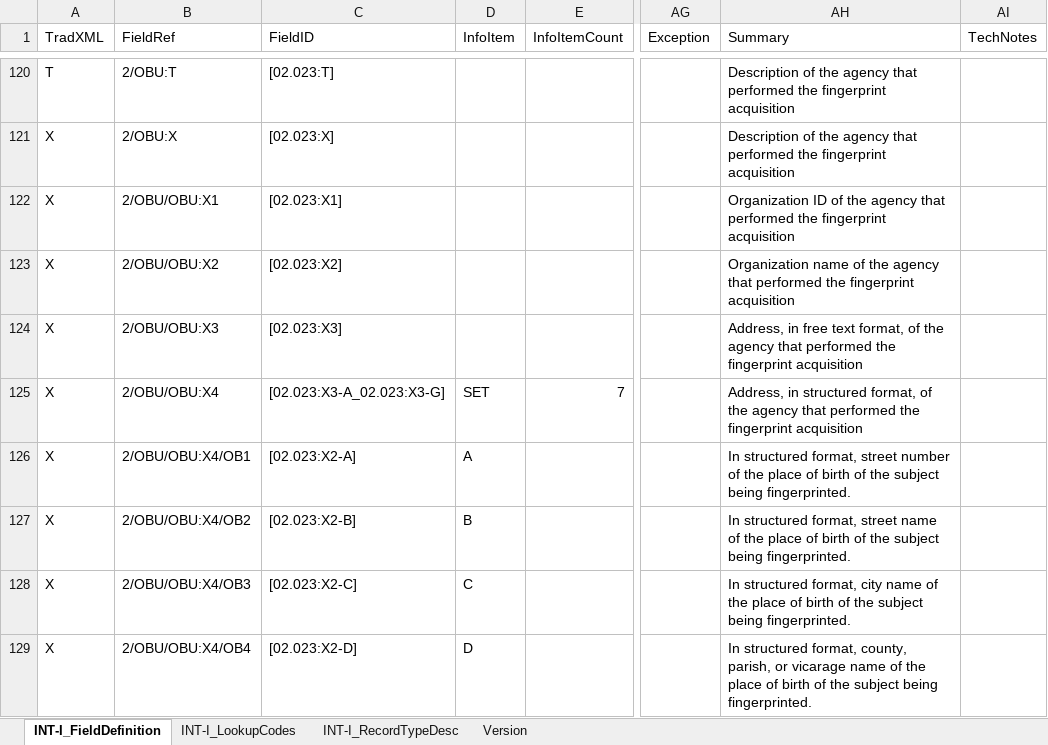
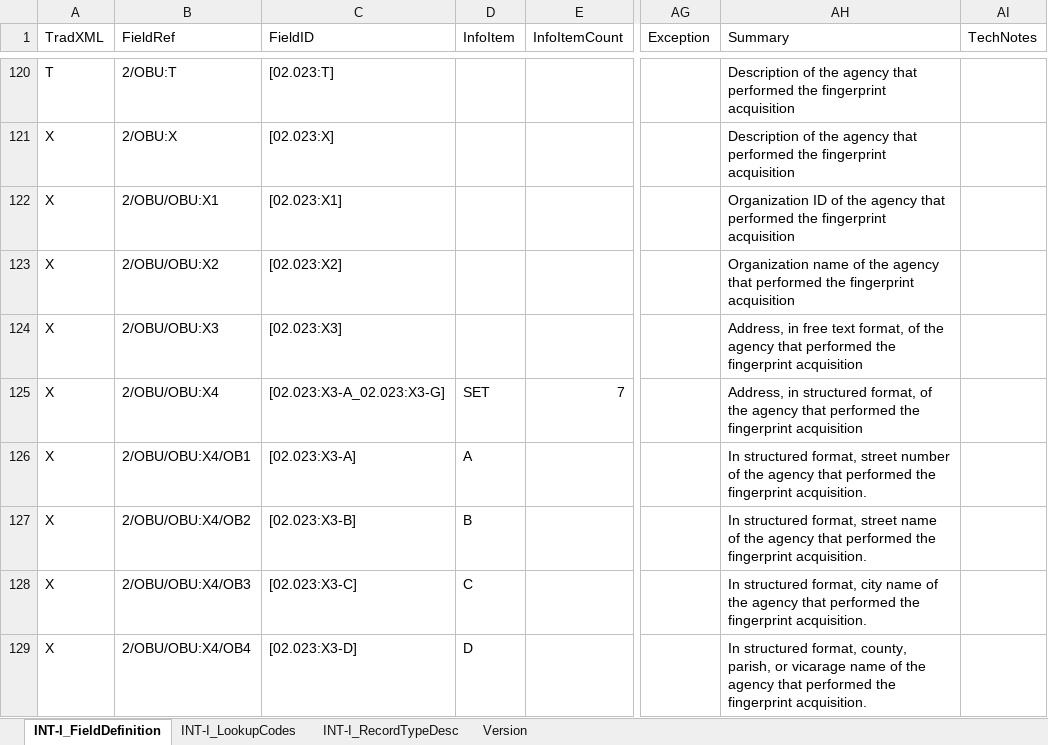
Before and after one commit to INTERPOL-Innovation-Centre/ANSI-NIST-XML-ITL-Implementation, an Excel workbook: MRT/MRT_INT-I.xlsx, sheet INT-I_FieldDefinition, drawn as a sheet; only a part is shown, gaps mark what is left out; values as stored, in another font and other column widths than the file's, no cell formats; charts and pictures and conditional formats and table styles not drawn; the diff covers the shown part only; the diff names each change by its address in the sheet, - before the commit and + after, or states it on an @@ line.

```diff
--- a/MRT/MRT_INT-I.xlsx (sheet INT-I_FieldDefinition)
+++ b/MRT/MRT_INT-I.xlsx (sheet INT-I_FieldDefinition)
-C126 (FieldID): [02.023:X2-A]
+C126 (FieldID): [02.023:X3-A]
-AH126 (Summary): …of the place of birth of the subject being fingerprinted.
+AH126 (Summary): …of the agency that performed the fingerprint acquisition.
-C127 (FieldID): [02.023:X2-B]
+C127 (FieldID): [02.023:X3-B]
-AH127 (Summary): …of the place of birth of the subject being fingerprinted.
+AH127 (Summary): …of the agency that performed the fingerprint acquisition.
-C128 (FieldID): [02.023:X2-C]
+C128 (FieldID): [02.023:X3-C]
-AH128 (Summary): …of the place of birth of the subject being fingerprinted.
+AH128 (Summary): …of the agency that performed the fingerprint acquisition.
-C129 (FieldID): [02.023:X2-D]
+C129 (FieldID): [02.023:X3-D]
-AH129 (Summary): …of the place of birth of the subject being fingerprinted.
+AH129 (Summary): …of the agency that performed the fingerprint acquisition.
```
Also changed, not shown: 13 edited cells elsewhere in this sheet, sheet Version, cell formats, charts or pictures, 3 other files.
